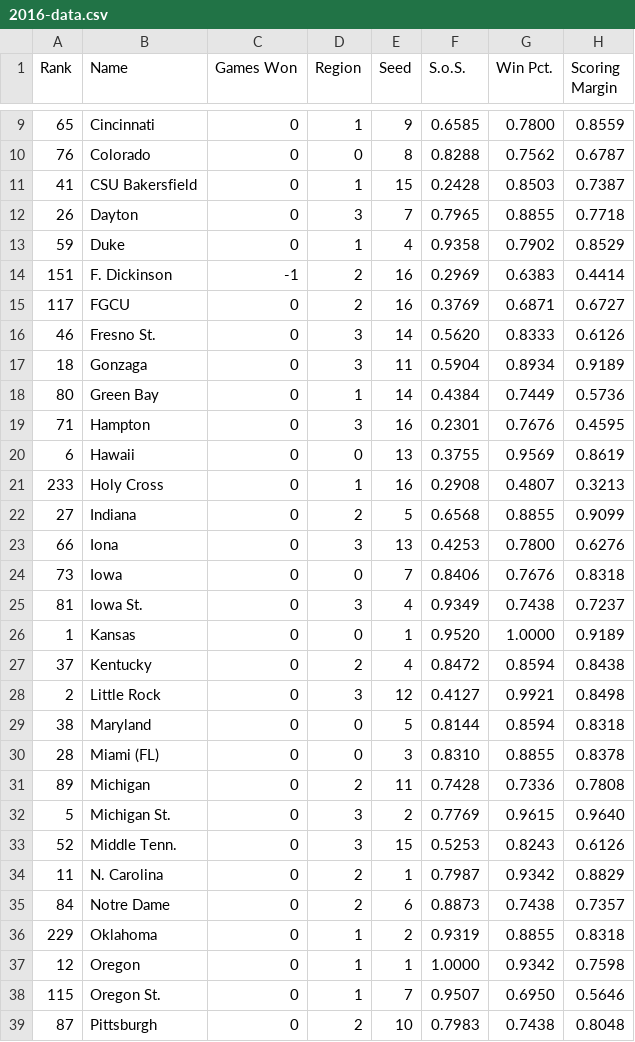
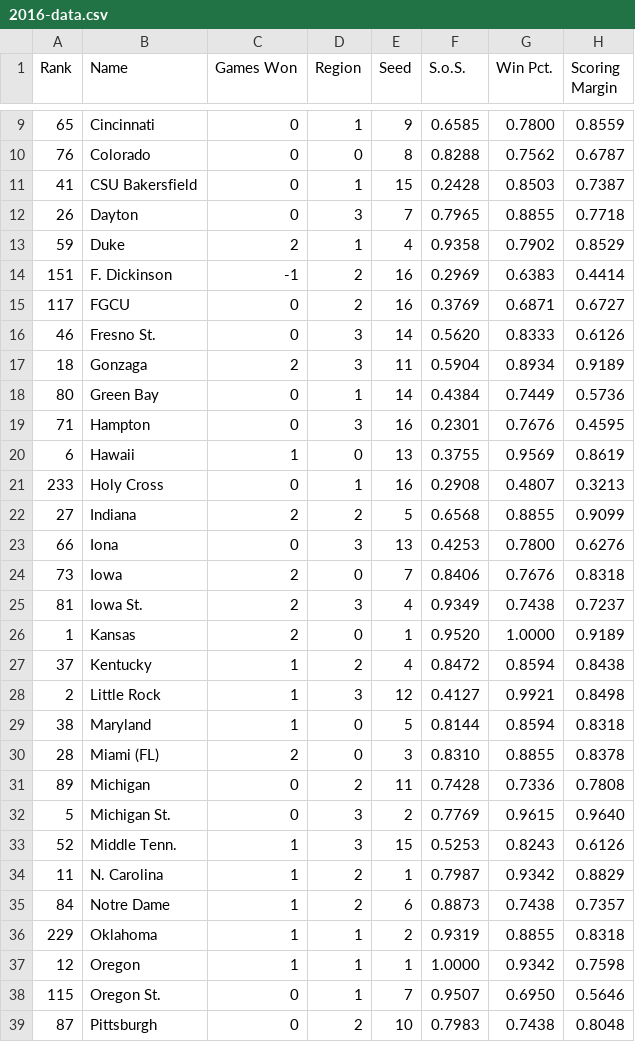
Before and after one commit to rifelpet/weighted-bracket-picker, a CSV file: 2016-data.csv, drawn as a sheet; only a part is shown, gaps mark what is left out; the diff covers the shown part only; the diff names each change by its address in the sheet, - before the commit and + after, or states it on an @@ line.

Commit message:
Updating through saturday night

```diff
--- a/2016-data.csv
+++ b/2016-data.csv
-C13 (Games Won): 0
+C13 (Games Won): 2
-C17 (Games Won): 0
+C17 (Games Won): 2
-C20 (Games Won): 0
+C20 (Games Won): 1
-C22 (Games Won): 0
+C22 (Games Won): 2
-C24:C26 (Games Won): 0
+C24:C26 (Games Won): 2
-C27:C29 (Games Won): 0
+C27:C29 (Games Won): 1
-C30 (Games Won): 0
+C30 (Games Won): 2
-C33:C37 (Games Won): 0
+C33:C37 (Games Won): 1
```
Also changed, not shown: 16 edited cells elsewhere in this file.
